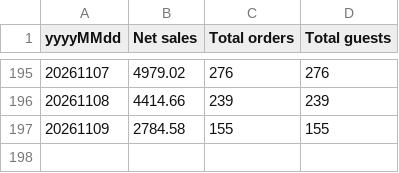
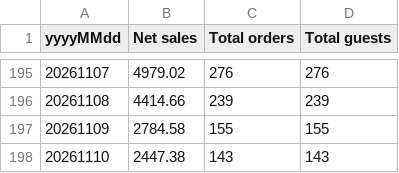
Before and after one commit to einsteinpark/knottedschedulingmodel, a CSV file: data/Sales_by_day.csv, drawn as a sheet; only a part is shown, gaps mark what is left out.

```diff
--- a/data/Sales_by_day.csv
+++ b/data/Sales_by_day.csv
@@ -197 +197,2 @@ yyyyMMdd,Net sales,Total orders,Total guests
 20261109,2784.58,155,155
+20261110,2447.38,143,143
```
Also changed, not shown: data/Item_hourly.csv, data/actuals.csv, 5 other files.
